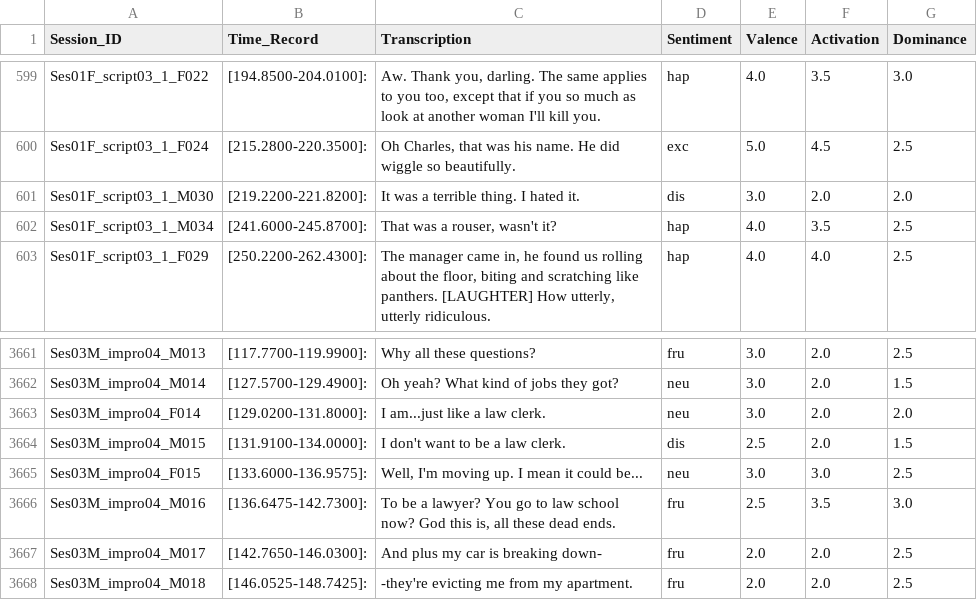
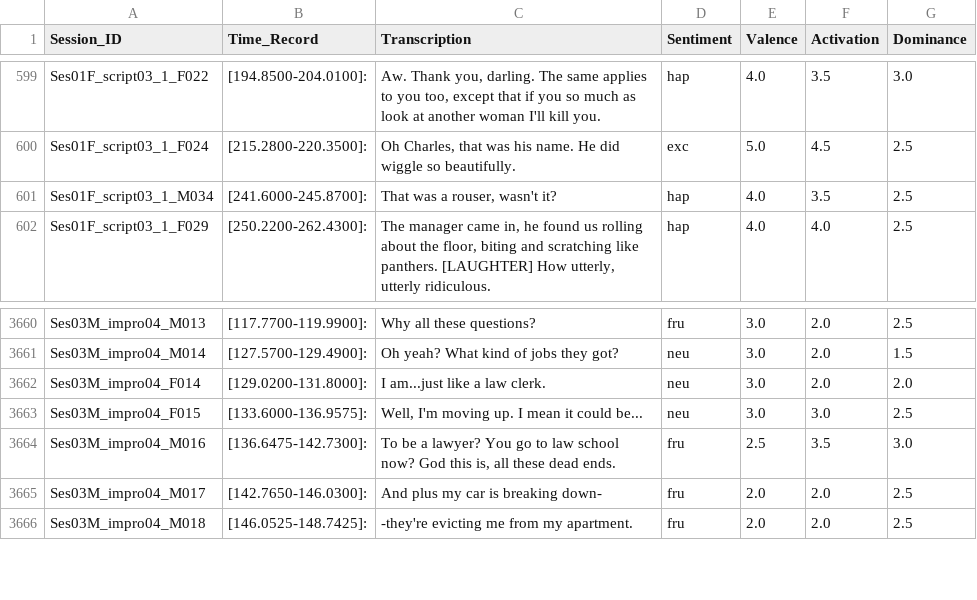
Before and after one commit to wineone/AnaliseBasicaNpl, a CSV file: semana3/iemocap/dadosMerged.csv, drawn as a sheet; only a part is shown, gaps mark what is left out; the diff names each change by its address in the sheet, - before the commit and + after, or states it on an @@ line.

Commit message:
joão mudanças no iemocap

```diff
--- a/semana3/iemocap/dadosMerged.csv
+++ b/semana3/iemocap/dadosMerged.csv
-row 601: Ses01F_script03_1_M030 | [219.2200-221.8200]: | It was a terrible thing. I hated it. | dis | 3.0 | 2.0 | 2.0
-row 3664: Ses03M_impro04_M015 | [131.9100-134.0000]: | I don't want to be a law clerk. | dis | 2.5 | 2.0 | 1.5
```
Also changed, not shown: 1 other file.
